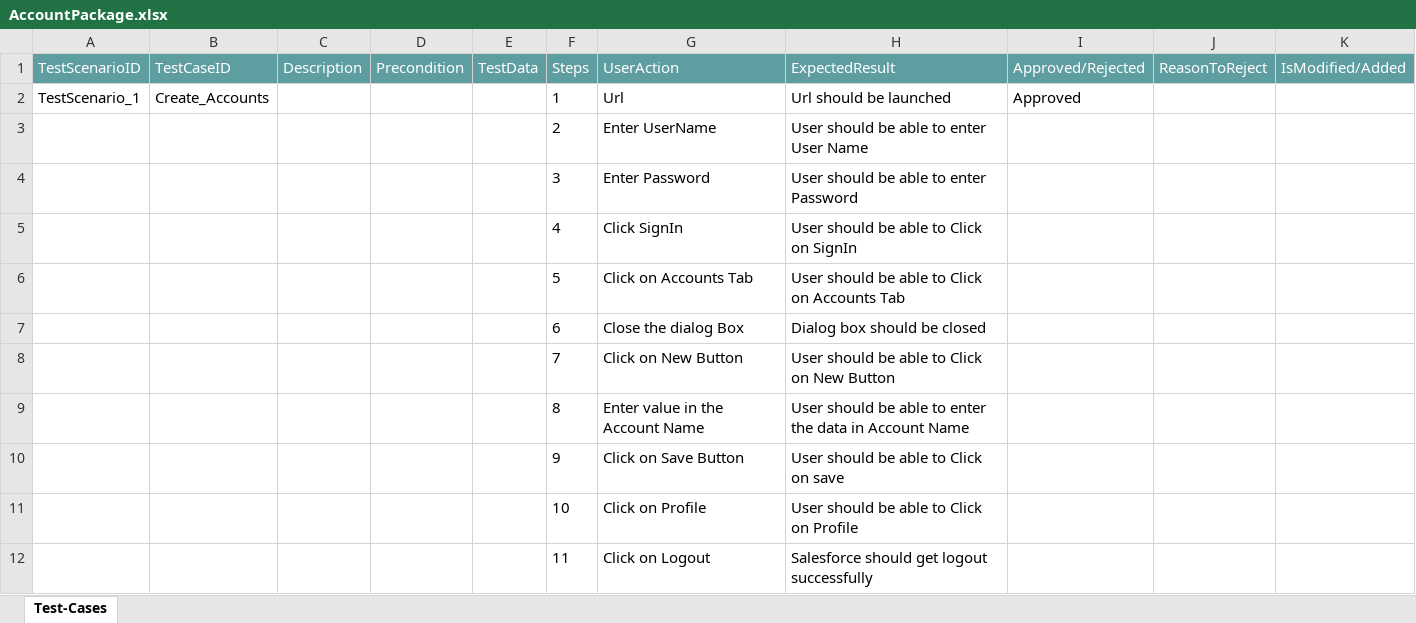
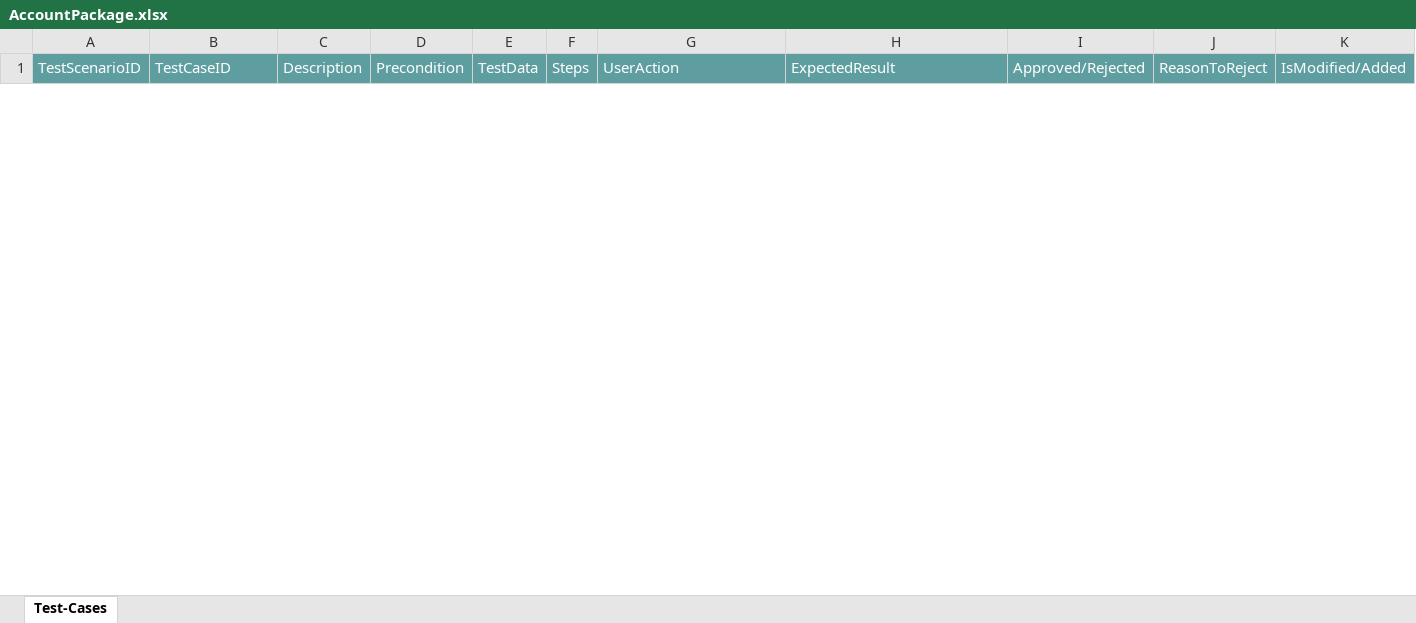
Before and after one commit to ShaikMohamedIrfan/NewkomalProject, an Excel workbook: AccountPackage.xlsx, sheet Test-Cases, drawn as a sheet; only a part is shown; values as stored, in another font and other column widths than the file's, no borders; table styles not drawn; removed rows and columns are numbered as before the commit, all else as after; the diff covers the shown part only; the diff names each change by its address in the sheet, - before the commit and + after, or states it on an @@ line.

Commit message:
Initial Commit for Verification of Test cases

```diff
--- a/AccountPackage.xlsx (sheet Test-Cases)
+++ b/AccountPackage.xlsx (sheet Test-Cases)
-row 2: TestScenario_1 | Create_Accounts |  |  |  | 1 | Url | Url should be launched | Approved
-row 3:  |  |  |  |  | 2 | Enter UserName | User should be able to enter User Name
-row 4:  |  |  |  |  | 3 | Enter Password | User should be able to enter Password
-row 5:  |  |  |  |  | 4 | Click SignIn | User should be able to Click on SignIn
-row 6:  |  |  |  |  | 5 | Click on Accounts Tab | User should be able to Click on Accounts Tab
-row 7:  |  |  |  |  | 6 | Close the dialog Box | Dialog box should be closed
-row 8:  |  |  |  |  | 7 | Click on New Button | User should be able to Click on New Button
-row 9:  |  |  |  |  | 8 | Enter value in the Account Name | User should be able to enter the data in Account Name
-row 10:  |  |  |  |  | 9 | Click on Save Button | User should be able to Click on save
-row 11:  |  |  |  |  | 10 | Click on Profile | User should be able to Click on Profile
-row 12:  |  |  |  |  | 11 | Click on Logout | Salesforce should get logout successfully
```
Also changed, not shown: 11 added rows elsewhere in this sheet.
